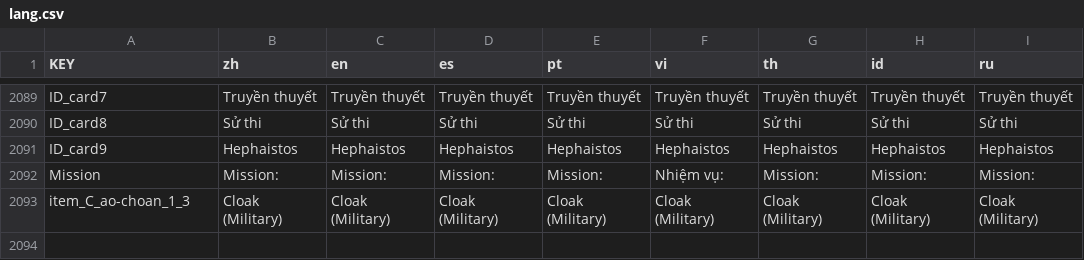
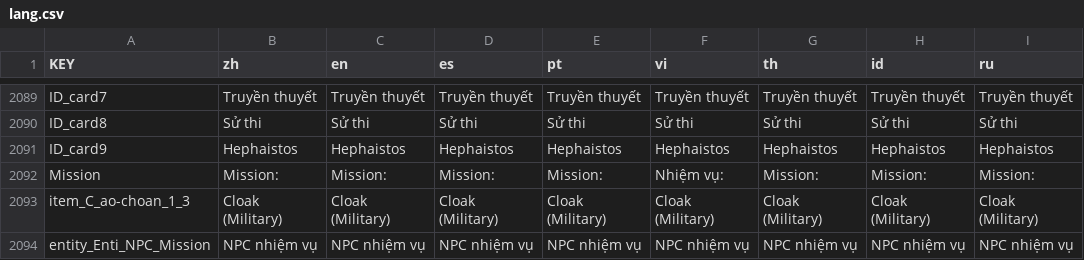
Before and after one commit to anphuc99/BMGKingMiner, a CSV file: lang/lang.csv, drawn as a sheet; only a part is shown, gaps mark what is left out; the diff names each change by its address in the sheet, - before the commit and + after, or states it on an @@ line.

```diff
--- a/lang/lang.csv
+++ b/lang/lang.csv
+row 2094: entity_Enti_NPC_Mission | NPC nhiệm vụ | NPC nhiệm vụ | NPC nhiệm vụ | NPC nhiệm vụ | NPC nhiệm vụ | NPC nhiệm vụ | NPC nhiệm vụ | NPC nhiệm vụ
```
Also changed, not shown: 43 other files.
